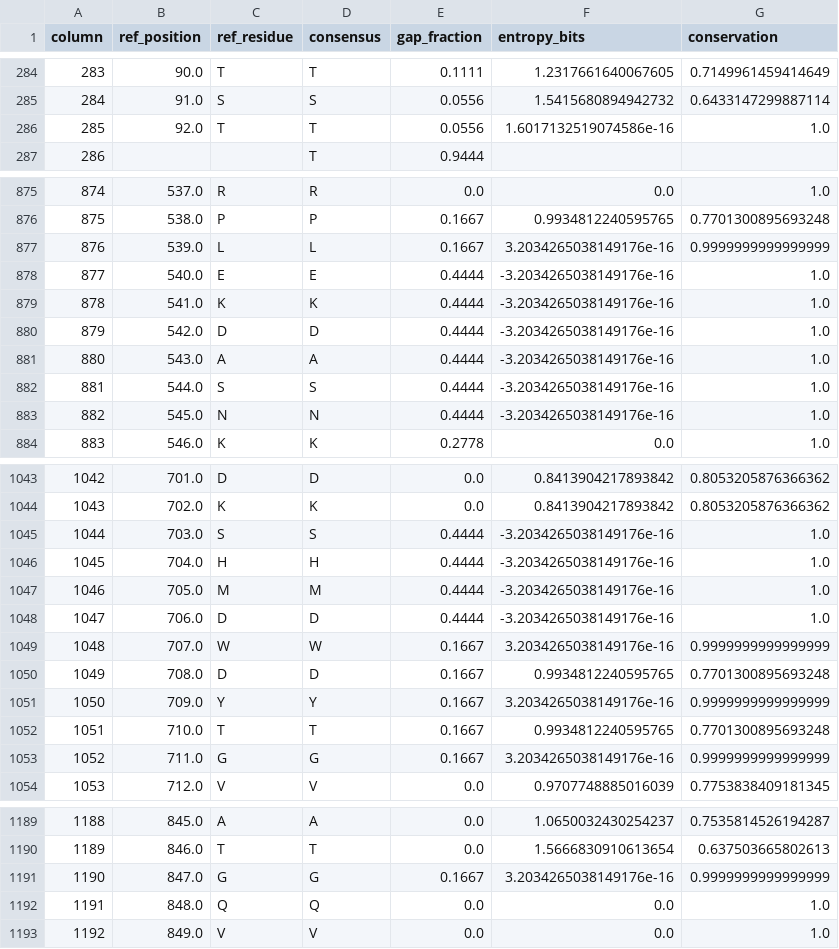
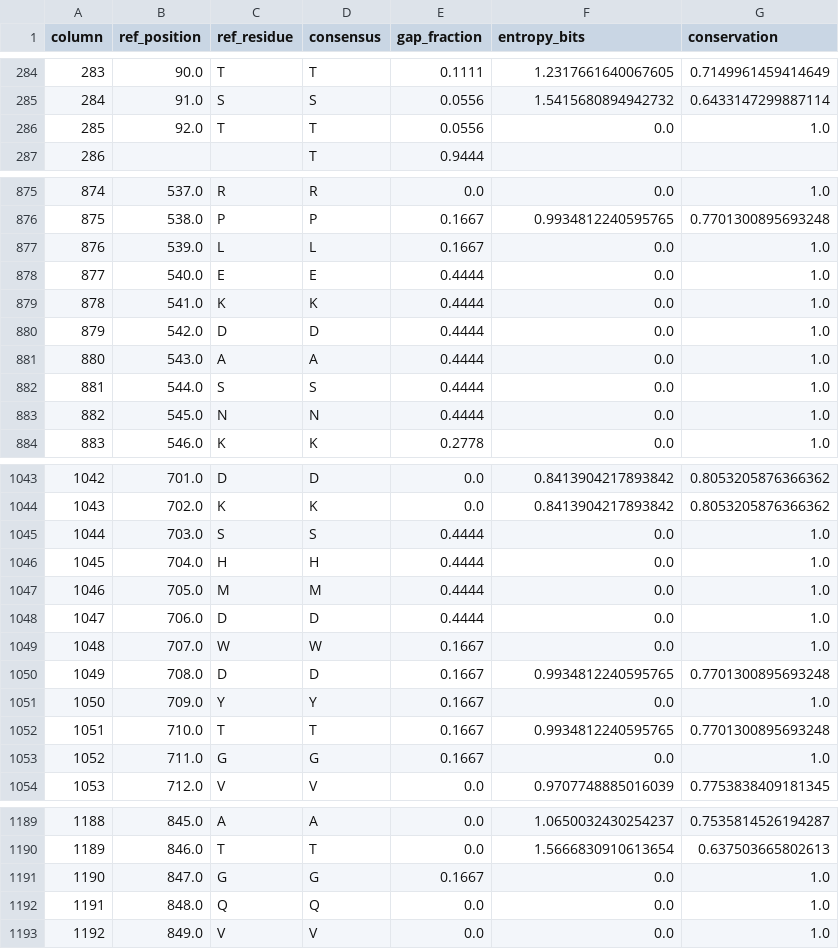
Before and after one commit to TBark5/cariogenome, a CSV file: results/conservation/gtfD.csv, drawn as a sheet; only a part is shown, gaps mark what is left out; the diff covers the shown part only.

```diff
--- a/results/conservation/gtfD.csv
+++ b/results/conservation/gtfD.csv
@@ -285,3 +285,3 @@ column,ref_position,ref_residue,consensus,gap_fraction,entropy_bits,conservation
 284,91.0,S,S,0.0556,1.5415680894942732,0.6433147299887114
-285,92.0,T,T,0.0556,1.6017132519074586e-16,1.0
+285,92.0,T,T,0.0556,0.0,1.0
 286,,,T,0.9444,,
@@ -876,9 +876,9 @@ column,ref_position,ref_residue,consensus,gap_fraction,entropy_bits,conservation
 875,538.0,P,P,0.1667,0.9934812240595765,0.7701300895693248
-876,539.0,L,L,0.1667,3.2034265038149176e-16,0.9999999999999999
-877,540.0,E,E,0.4444,-3.2034265038149176e-16,1.0
-878,541.0,K,K,0.4444,-3.2034265038149176e-16,1.0
-879,542.0,D,D,0.4444,-3.2034265038149176e-16,1.0
-880,543.0,A,A,0.4444,-3.2034265038149176e-16,1.0
-881,544.0,S,S,0.4444,-3.2034265038149176e-16,1.0
-882,545.0,N,N,0.4444,-3.2034265038149176e-16,1.0
+876,539.0,L,L,0.1667,0.0,1.0
+877,540.0,E,E,0.4444,0.0,1.0
+878,541.0,K,K,0.4444,0.0,1.0
+879,542.0,D,D,0.4444,0.0,1.0
+880,543.0,A,A,0.4444,0.0,1.0
+881,544.0,S,S,0.4444,0.0,1.0
+882,545.0,N,N,0.4444,0.0,1.0
 883,546.0,K,K,0.2778,0.0,1.0
@@ -1044,11 +1044,11 @@ column,ref_position,ref_residue,consensus,gap_fraction,entropy_bits,conservation
 1043,702.0,K,K,0.0,0.8413904217893842,0.8053205876366362
-1044,703.0,S,S,0.4444,-3.2034265038149176e-16,1.0
-1045,704.0,H,H,0.4444,-3.2034265038149176e-16,1.0
-1046,705.0,M,M,0.4444,-3.2034265038149176e-16,1.0
-1047,706.0,D,D,0.4444,-3.2034265038149176e-16,1.0
-1048,707.0,W,W,0.1667,3.2034265038149176e-16,0.9999999999999999
+1044,703.0,S,S,0.4444,0.0,1.0
+1045,704.0,H,H,0.4444,0.0,1.0
+1046,705.0,M,M,0.4444,0.0,1.0
+1047,706.0,D,D,0.4444,0.0,1.0
+1048,707.0,W,W,0.1667,0.0,1.0
 1049,708.0,D,D,0.1667,0.9934812240595765,0.7701300895693248
-1050,709.0,Y,Y,0.1667,3.2034265038149176e-16,0.9999999999999999
+1050,709.0,Y,Y,0.1667,0.0,1.0
 1051,710.0,T,T,0.1667,0.9934812240595765,0.7701300895693248
-1052,711.0,G,G,0.1667,3.2034265038149176e-16,0.9999999999999999
+1052,711.0,G,G,0.1667,0.0,1.0
 1053,712.0,V,V,0.0,0.9707748885016039,0.7753838409181345
@@ -1190,3 +1190,3 @@ column,ref_position,ref_residue,consensus,gap_fraction,entropy_bits,conservation
 1189,846.0,T,T,0.0,1.5666830910613654,0.637503665802613
-1190,847.0,G,G,0.1667,3.2034265038149176e-16,0.9999999999999999
+1190,847.0,G,G,0.1667,0.0,1.0
 1191,848.0,Q,Q,0.0,0.0,1.0
```
Also changed, not shown: 1 edited cell elsewhere in this file, results/conservation/gtf_family.csv, results/conservation/luxS.csv, 13 other files.
